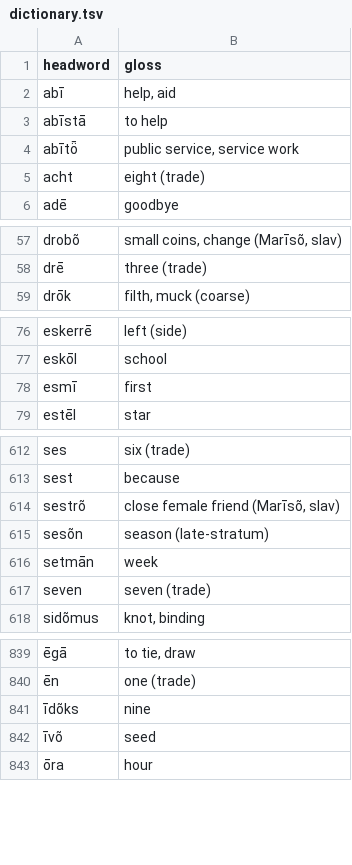
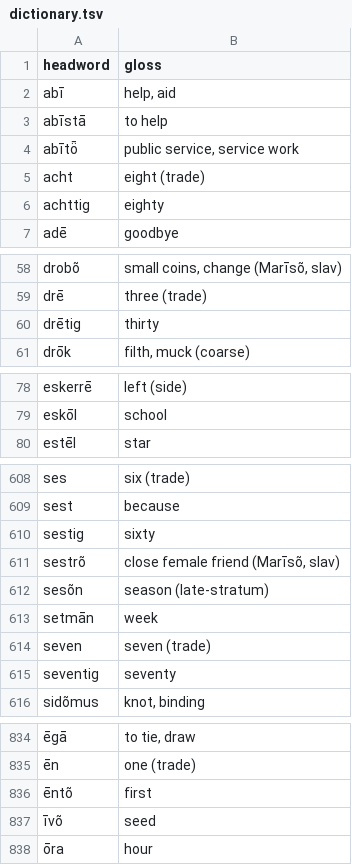
Before and after one commit to quarterback/kels, a TSV file: data/dictionary.tsv, drawn as a sheet; only a part is shown, gaps mark what is left out; removed rows and columns are numbered as before the commit, all else as after; the diff covers the shown part only; the diff names each change by its address in the sheet, - before the commit and + after, or states it on an @@ line.

```diff
--- a/data/dictionary.tsv
+++ b/data/dictionary.tsv
+row 6: achttig | eighty
+row 60: drētig | thirty
-row 78: esmī | first
+row 610: sestig | sixty
+row 615: seventig | seventy
-row 841: īdõks | nine
+row 836: ēntõ | first
```
Also changed, not shown: 4 added rows, 12 removed rows and 1 edited cell elsewhere in this file, 4 other files.
